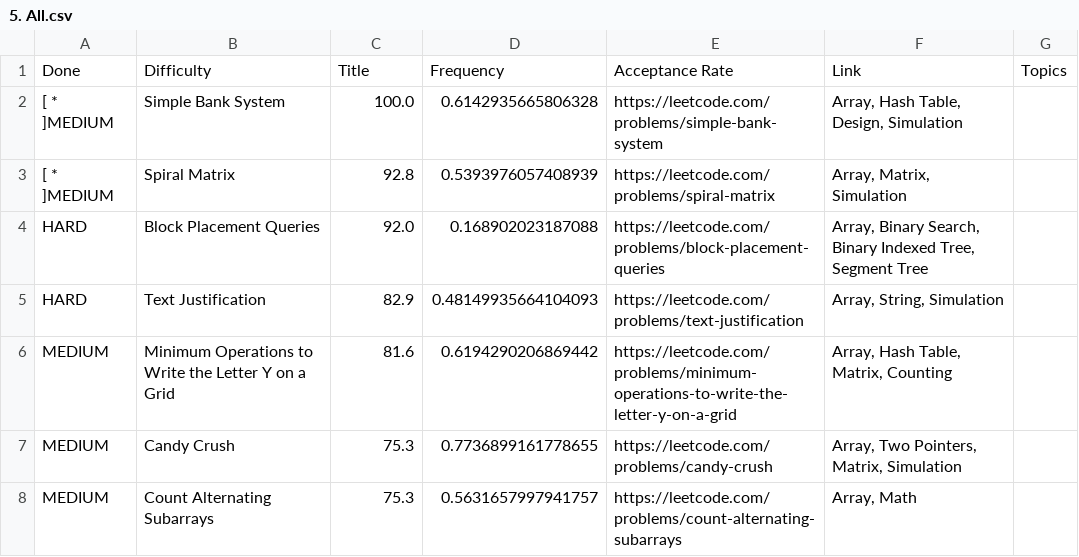
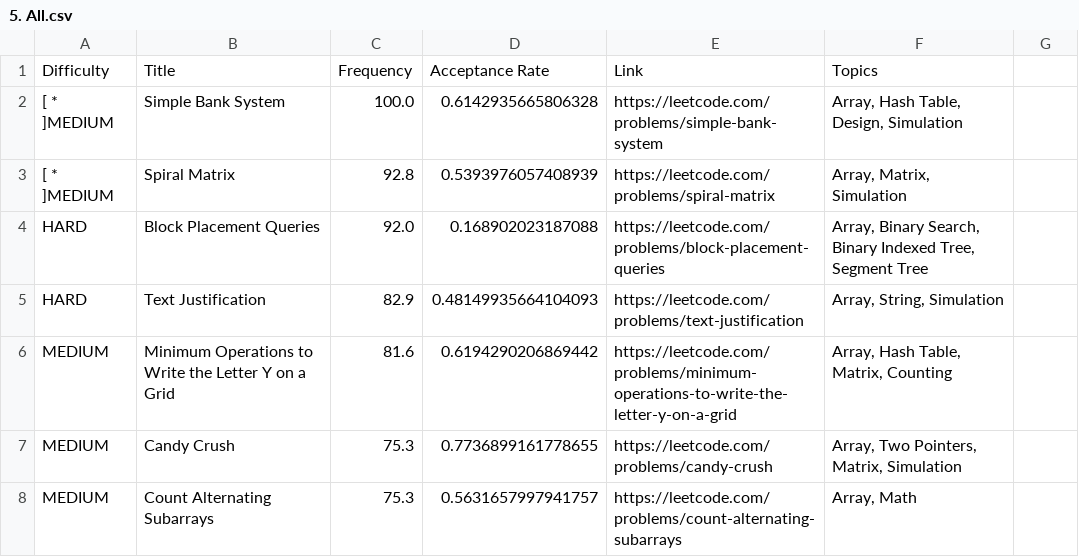
Before and after one commit to Yurockkk/leetcode-company-wise-problems, a CSV file: Capital One/5. All.csv, drawn as a sheet; only a part is shown; removed rows and columns are numbered as before the commit, all else as after; the diff names each change by its address in the sheet, - before the commit and + after, or states it on an @@ line.

Commit message:
Remove 'Done' column from All.csv
Removed the 'Done' column header from the CSV file.

```diff
--- a/Capital One/5. All.csv
+++ b/Capital One/5. All.csv
-row 1: Done | Difficulty | Title | Frequency | Acceptance Rate | Link | Topics
+row 1: Difficulty | Title | Frequency | Acceptance Rate | Link | Topics
```
